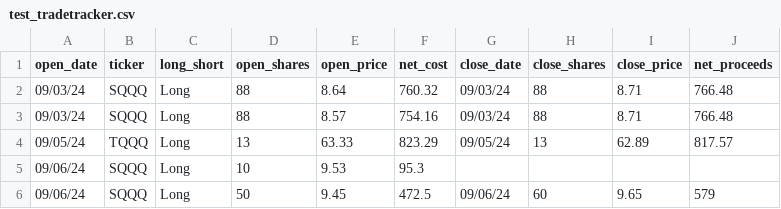
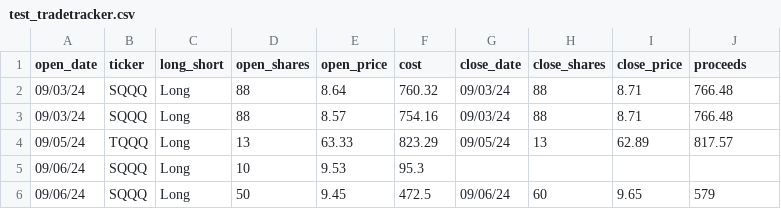
Before and after one commit to silver-potato-kebab/trade-tracker, a CSV file: test_tradetracker.csv, drawn as a sheet.

Commit message:
Add order entry form

```diff
--- a/test_tradetracker.csv
+++ b/test_tradetracker.csv
@@ -1,2 +1,2 @@
-open_date,ticker,long_short,open_shares,open_price,net_cost,close_date,close_shares,close_price,net_proceeds
+open_date,ticker,long_short,open_shares,open_price,cost,close_date,close_shares,close_price,proceeds
 09/03/24,SQQQ,Long,88,8.64,760.32,09/03/24,88,8.71,766.48
```
Also changed, not shown: 1 other file.
